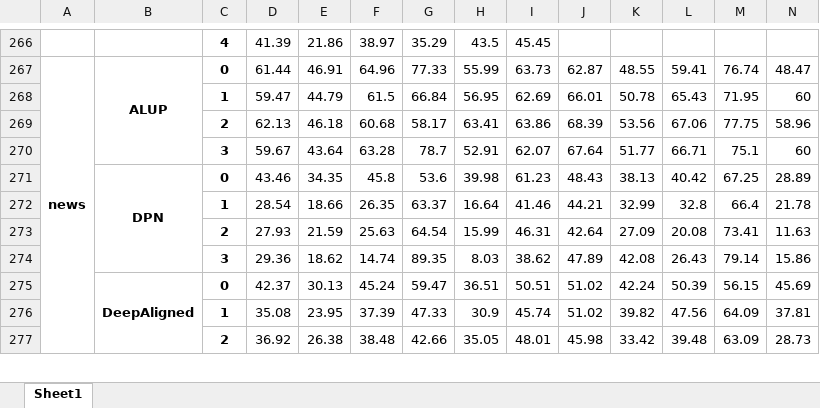
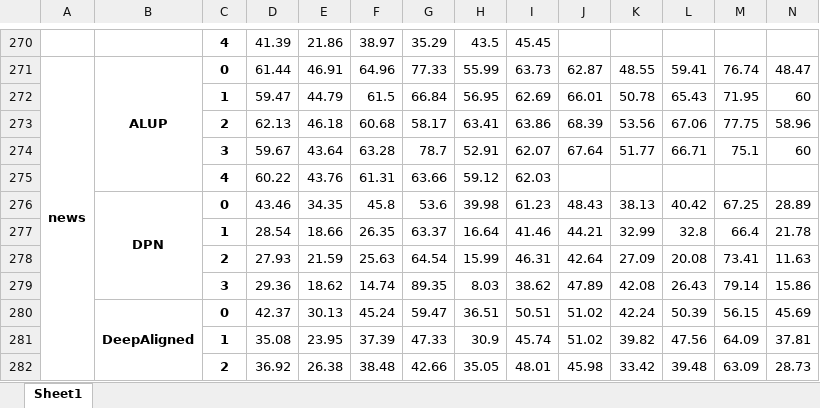
Before and after one commit to CNIC-DSL/BOLT, an Excel workbook: results/gcd_pivot.xlsx, sheet Sheet1, drawn as a sheet; only a part is shown, gaps mark what is left out; values as stored, in another font and other column widths than the file's, no borders; rows hold the shown columns only; the diff covers the shown part only; the diff names each change by its address in the sheet, - before the commit and + after, or states it on an @@ line.

```diff
--- a/results/gcd_pivot.xlsx (sheet Sheet1)
+++ b/results/gcd_pivot.xlsx (sheet Sheet1)
+row 275:  |  | 4 | 60.22 | 43.76 | 61.31 | 63.66 | 59.12 | 62.03
```
Also changed, not shown: 6 added rows, 1 edited cell and merged cells elsewhere in this sheet, results/gcd_progress.xlsx, 18 other files.
